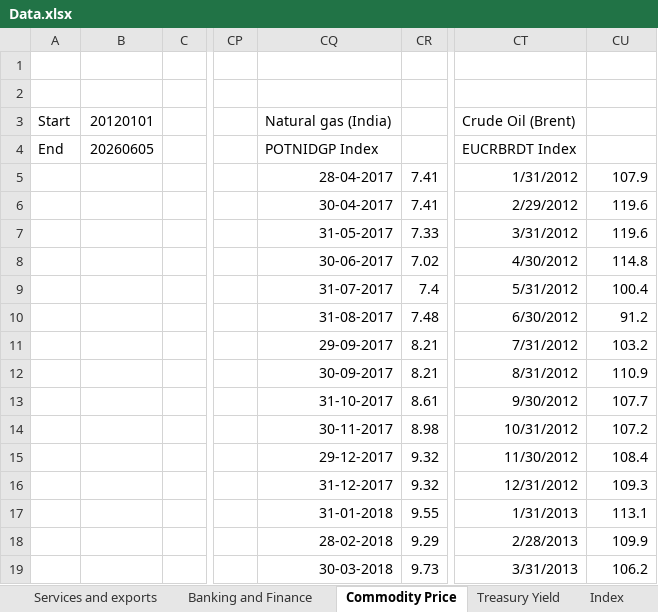
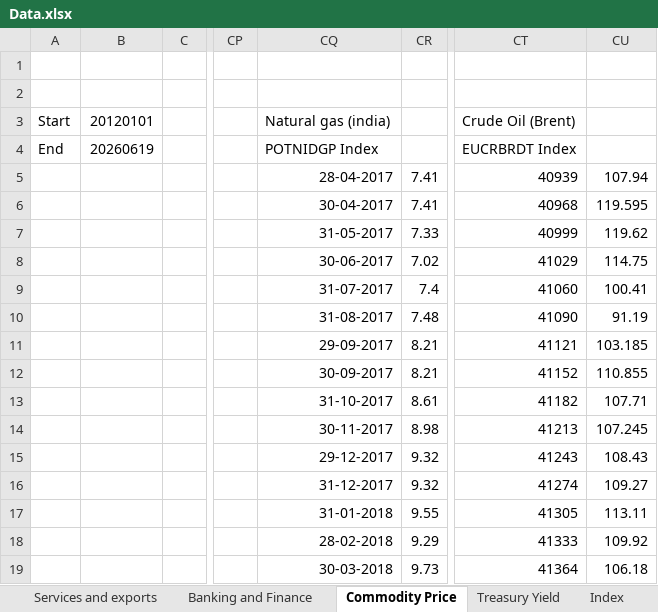
Before and after one commit to sevenalpharesearch-debug/Economic-Quarterly-Dashboard, an Excel workbook: Data.xlsx, sheet Commodity Price, drawn as a sheet; only a part is shown, gaps mark what is left out; values as stored, in another font and other column widths than the file's, no borders; the diff covers the shown part only; the diff names each change by its address in the sheet, - before the commit and + after, or states it on an @@ line.

```diff
--- a/Data.xlsx (sheet Commodity Price)
+++ b/Data.xlsx (sheet Commodity Price)
-CQ3: Natural gas (India)
+CQ3: Natural gas (india)
-B4: 20260605
+B4: 20260619
-CT5: 1/31/2012
+CT5: 40939
-CU5: 107.9
+CU5: 107.94
-CT6: 2/29/2012
+CT6: 40968
-CU6: 119.6
+CU6: 119.595
-CT7: 3/31/2012
+CT7: 40999
-CU7: 119.6
+CU7: 119.62
-CT8: 4/30/2012
+CT8: 41029
-CU8: 114.8
+CU8: 114.75
-CT9: 5/31/2012
+CT9: 41060
-CU9: 100.4
+CU9: 100.41
-CT10: 6/30/2012
+CT10: 41090
-CU10: 91.2
+CU10: 91.19
-CT11: 7/31/2012
+CT11: 41121
-CU11: 103.2
+CU11: 103.185
-CT12: 8/31/2012
+CT12: 41152
-CU12: 110.9
+CU12: 110.855
-CT13: 9/30/2012
+CT13: 41182
-CU13: 107.7
+CU13: 107.71
-CT14: 10/31/2012
+CT14: 41213
-CU14: 107.2
+CU14: 107.245
-CT15: 11/30/2012
+CT15: 41243
-CU15: 108.4
+CU15: 108.43
-CT16: 12/31/2012
+CT16: 41274
-CU16: 109.3
+CU16: 109.27
-CT17: 1/31/2013
+CT17: 41305
-CU17: 113.1
+CU17: 113.11
-CT18: 2/28/2013
+CT18: 41333
-CU18: 109.9
+CU18: 109.92
-CT19: 3/31/2013
+CT19: 41364
-CU19: 106.2
+CU19: 106.18
```
Also changed, not shown: 305 edited cells elsewhere in this sheet, sheet Market Dashboard, sheet Transportation and Automotive, sheet Economic Indicators, sheet Banking and Finance, sheet Services and exports, sheet Treasury Yield, 2 more sheets, 1 other file.
